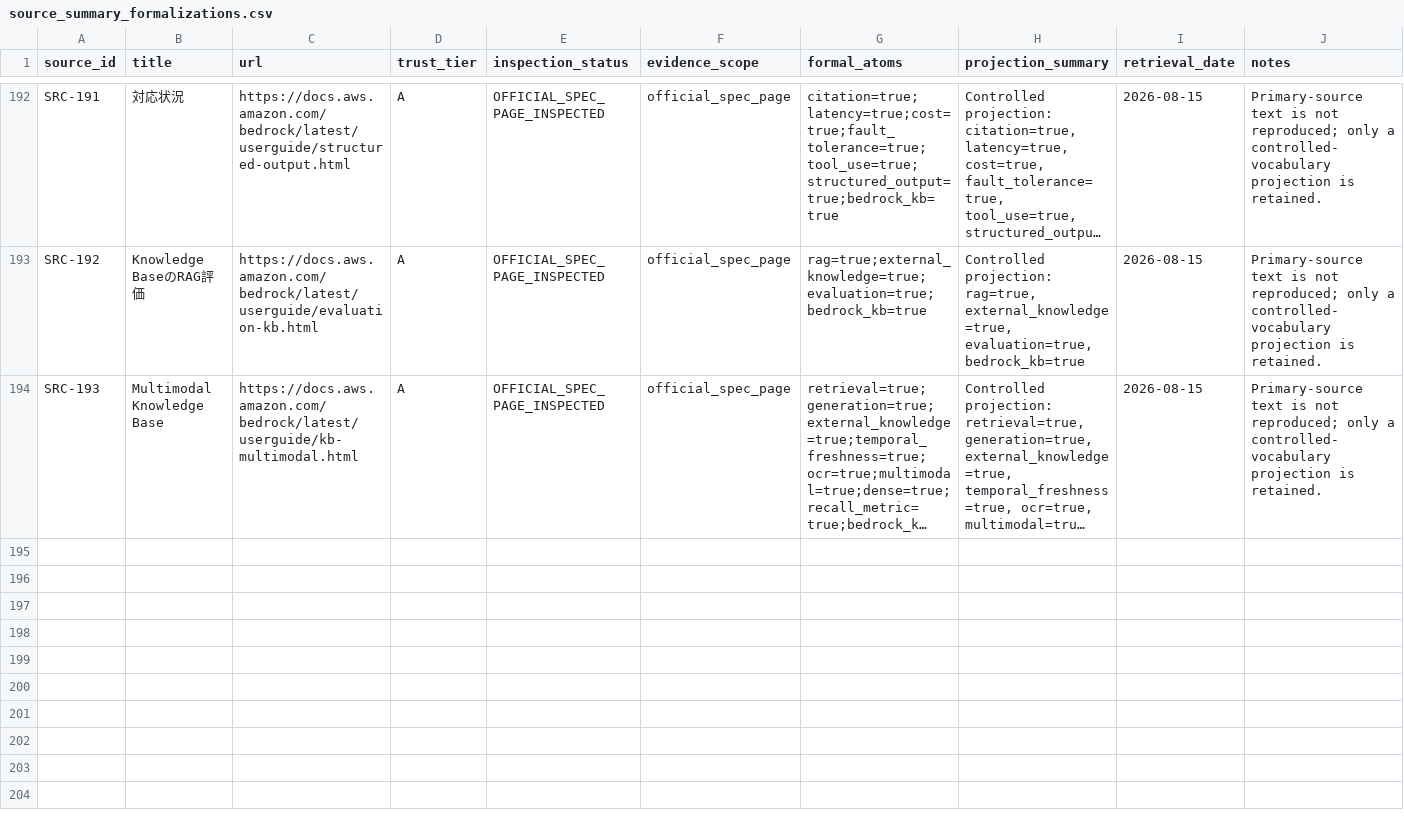
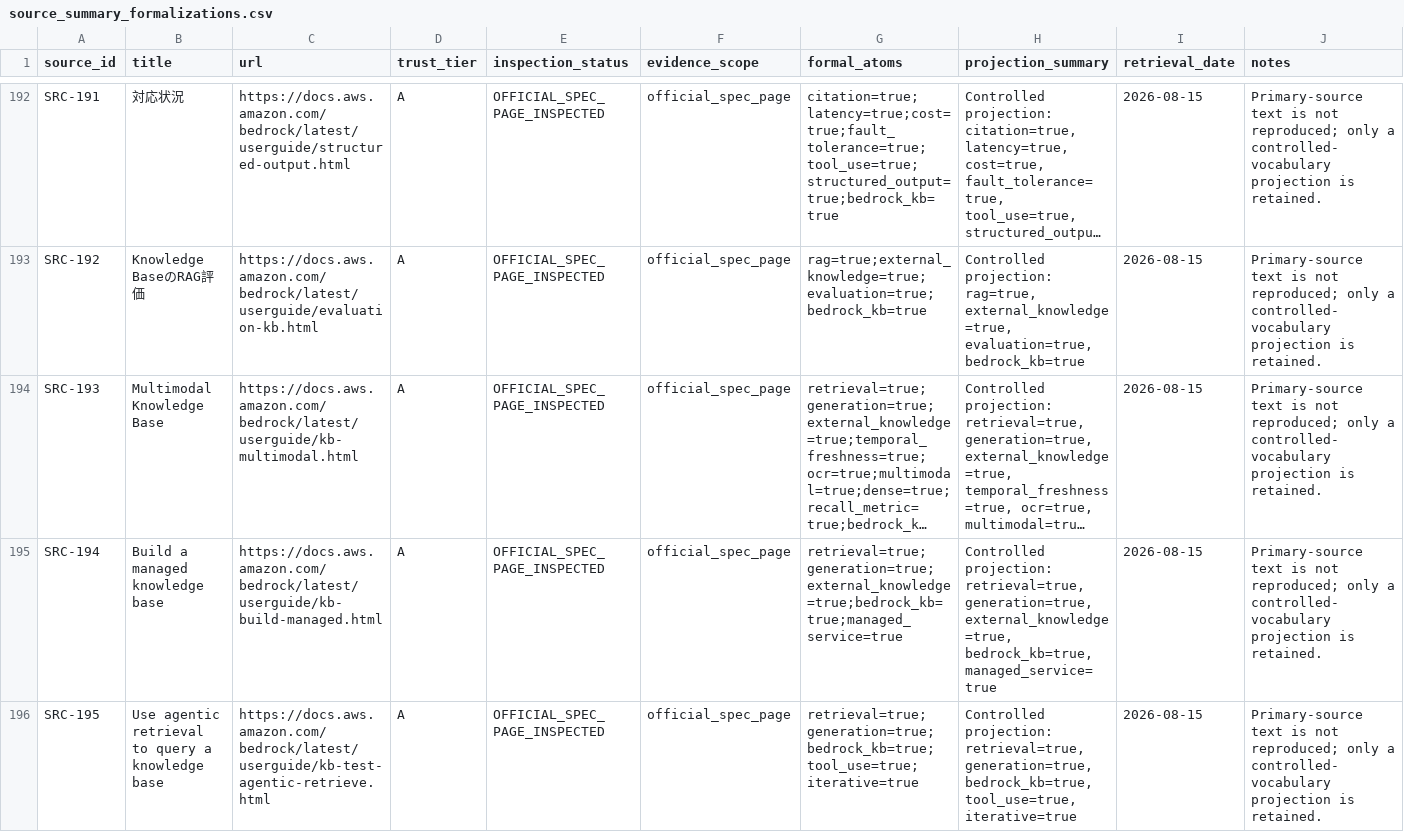
Before and after one commit to tsuji-tomonori/rag-guide, a CSV file: formal/review-data/source_summary_formalizations.csv, drawn as a sheet; only a part is shown, gaps mark what is left out; long unchanged cells end in …; the diff covers the shown part only; the diff names each change by its address in the sheet, - before the commit and + after, or states it on an @@ line.

```diff
--- a/formal/review-data/source_summary_formalizations.csv
+++ b/formal/review-data/source_summary_formalizations.csv
+row 195: SRC-194 | Build a managed knowledge base | https://docs.aws.amazon.com/bedrock/latest/userguide/kb-build-managed.html | A | OFFICIAL_SPEC_PAGE_INSPECTED | official_spec_page | retrieval=true;generation=true;external_knowledge=true;bedrock_kb=true;managed_service=true | Controlled projection: retrieval=true, generation=true, external_knowledge=true, bedrock_kb=true, managed_service=true | 2026-08-15 | Primary-source text is not reproduced; only a controlled-vocabulary projection is retained.
+row 196: SRC-195 | Use agentic retrieval to query a knowledge base | https://docs.aws.amazon.com/bedrock/latest/userguide/kb-test-agentic-retrieve.html | A | OFFICIAL_SPEC_PAGE_INSPECTED | official_spec_page | retrieval=true;generation=true;bedrock_kb=true;tool_use=true;iterative=true | Controlled projection: retrieval=true, generation=true, bedrock_kb=true, tool_use=true, iterative=true | 2026-08-15 | Primary-source text is not reproduced; only a controlled-vocabulary projection is retained.
```
Also changed, not shown: 6 added rows elsewhere in this file, formal/quint/invariants.csv, formal/quint/scenarios.csv, 56 other files.
